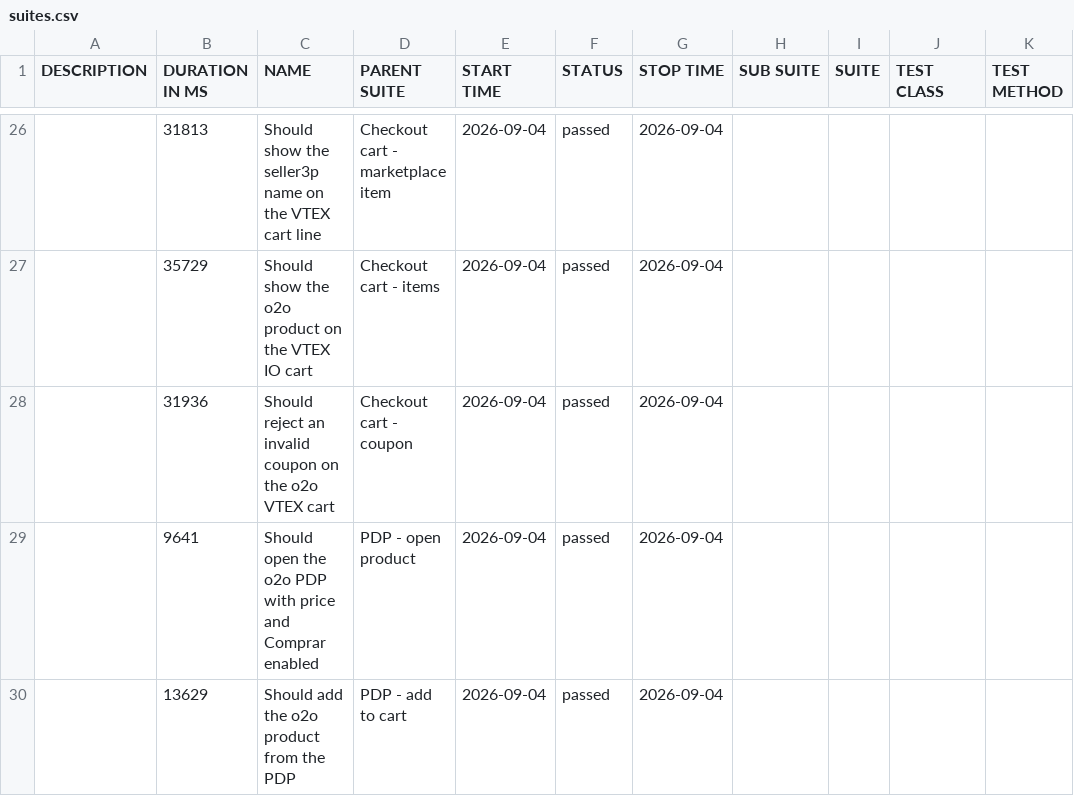
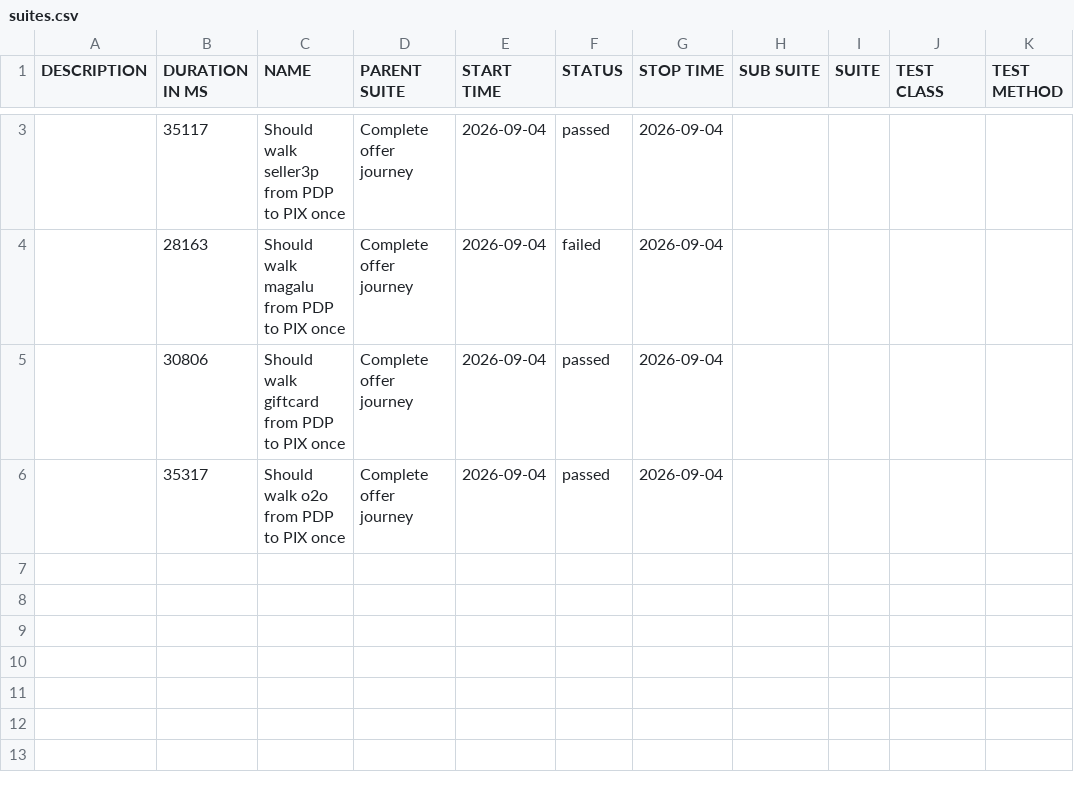
Before and after one commit to MaximusPonciano/gh-pages, a CSV file: allure-report/data/suites.csv, drawn as a sheet; only a part is shown, gaps mark what is left out; the diff covers the shown part only.

```diff
--- a/allure-report/data/suites.csv
+++ b/allure-report/data/suites.csv
@@ -26,5 +3,4 @@
-"","31813","Should show the seller3p name on the VTEX cart line","Checkout cart - marketplace item","2026-09-04","passed","2026-09-04","","","",""
-"","35729","Should show the o2o product on the VTEX IO cart","Checkout cart - items","2026-09-04","passed","2026-09-04","","","",""
-"","31936","Should reject an invalid coupon on the o2o VTEX cart","Checkout cart - coupon","2026-09-04","passed","2026-09-04","","","",""
-"","9641","Should open the o2o PDP with price and Comprar enabled","PDP - open product","2026-09-04","passed","2026-09-04","","","",""
-"","13629","Should add the o2o product from the PDP","PDP - add to cart","2026-09-04","passed","2026-09-04","","","",""
+"","35117","Should walk seller3p from PDP to PIX once","Complete offer journey","2026-09-04","passed","2026-09-04","","","",""
+"","28163","Should walk magalu from PDP to PIX once","Complete offer journey","2026-09-04","failed","2026-09-04","","","",""
+"","30806","Should walk giftcard from PDP to PIX once","Complete offer journey","2026-09-04","passed","2026-09-04","","","",""
+"","35317","Should walk o2o from PDP to PIX once","Complete offer journey","2026-09-04","passed","2026-09-04","","","",""
```
Also changed, not shown: 23 removed rows and 3 edited cells elsewhere in this file, 33 other files.
